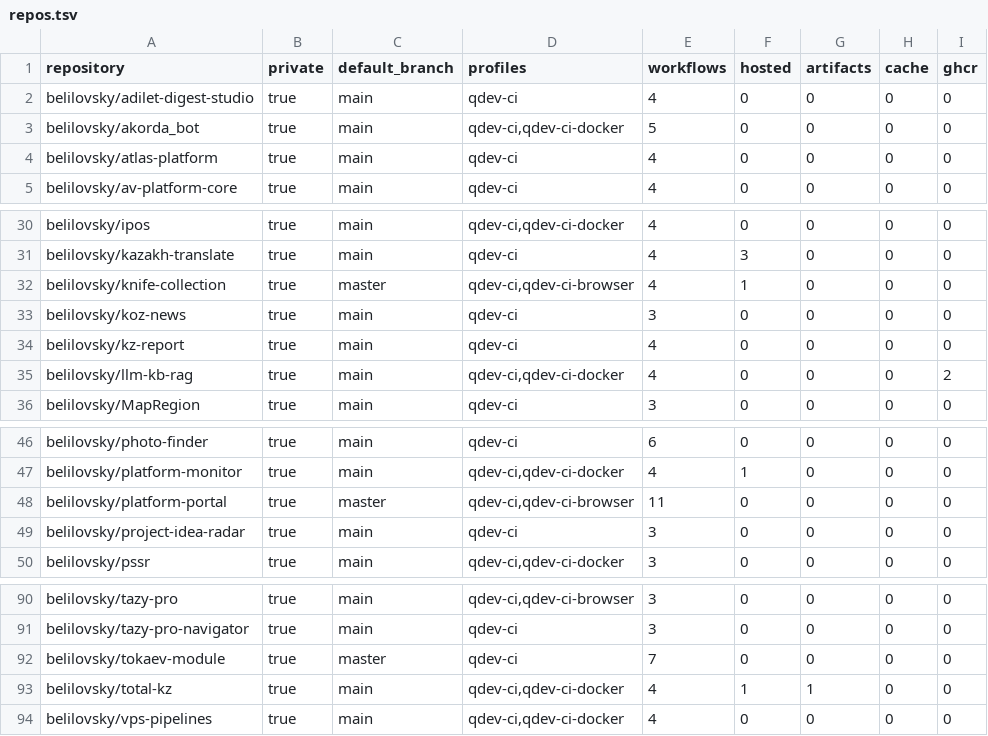
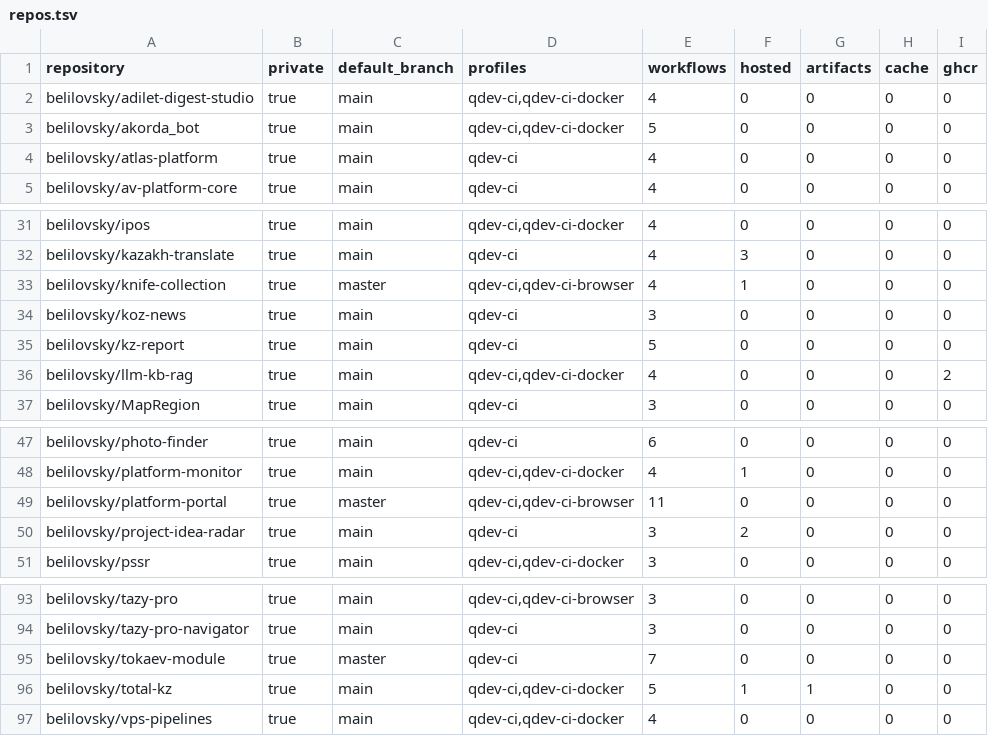
Before and after one commit to belilovsky/qdev-runner-control-plane, a TSV file: inventory/repos.tsv, drawn as a sheet; only a part is shown, gaps mark what is left out; the diff covers the shown part only.

Commit message:
Refresh runner inventory and Docker profile access

```diff
--- a/inventory/repos.tsv
+++ b/inventory/repos.tsv
@@ -1,3 +1,3 @@
 repository	private	default_branch	profiles	workflows	hosted	artifacts	cache	ghcr
-belilovsky/adilet-digest-studio	true	main	qdev-ci	4	0	0	0	0
+belilovsky/adilet-digest-studio	true	main	qdev-ci,qdev-ci-docker	4	0	0	0	0
 belilovsky/akorda_bot	true	main	qdev-ci,qdev-ci-docker	5	0	0	0	0
@@ -33,3 +34,3 @@ belilovsky/knife-collection	true	master	qdev-ci,qdev-ci-browser	4	1	0	0	0
 belilovsky/koz-news	true	main	qdev-ci	3	0	0	0	0
-belilovsky/kz-report	true	main	qdev-ci	4	0	0	0	0
+belilovsky/kz-report	true	main	qdev-ci	5	0	0	0	0
 belilovsky/llm-kb-rag	true	main	qdev-ci,qdev-ci-docker	4	0	0	0	2
@@ -48,3 +49,3 @@ belilovsky/platform-monitor	true	main	qdev-ci,qdev-ci-docker	4	1	0	0	0
 belilovsky/platform-portal	true	master	qdev-ci,qdev-ci-browser	11	0	0	0	0
-belilovsky/project-idea-radar	true	main	qdev-ci	3	0	0	0	0
+belilovsky/project-idea-radar	true	main	qdev-ci	3	2	0	0	0
 belilovsky/pssr	true	main	qdev-ci,qdev-ci-docker	3	0	0	0	0
@@ -92,3 +95,3 @@ belilovsky/tazy-pro-navigator	true	main	qdev-ci	3	0	0	0	0
 belilovsky/tokaev-module	true	master	qdev-ci	7	0	0	0	0
-belilovsky/total-kz	true	main	qdev-ci,qdev-ci-docker	4	1	1	0	0
+belilovsky/total-kz	true	main	qdev-ci,qdev-ci-docker	5	1	1	0	0
 belilovsky/vps-pipelines	true	main	qdev-ci,qdev-ci-docker	4	0	0	0	0
```
Also changed, not shown: 3 added rows and 12 edited cells elsewhere in this file, 2 other files.
